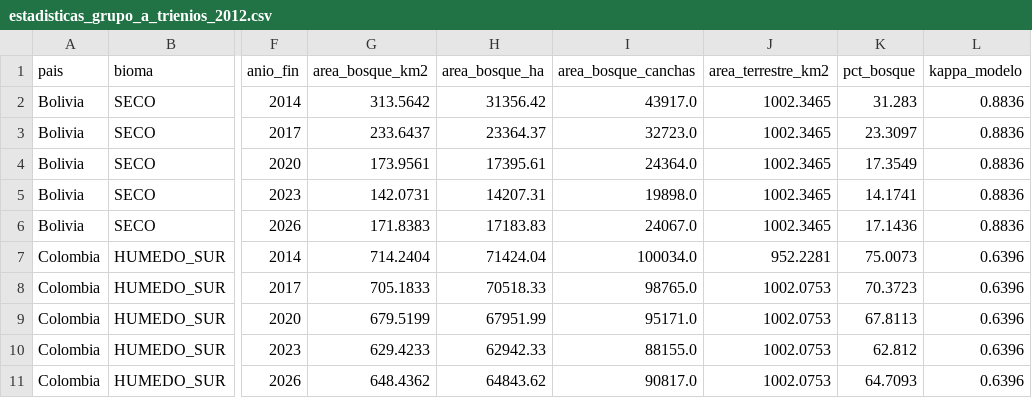
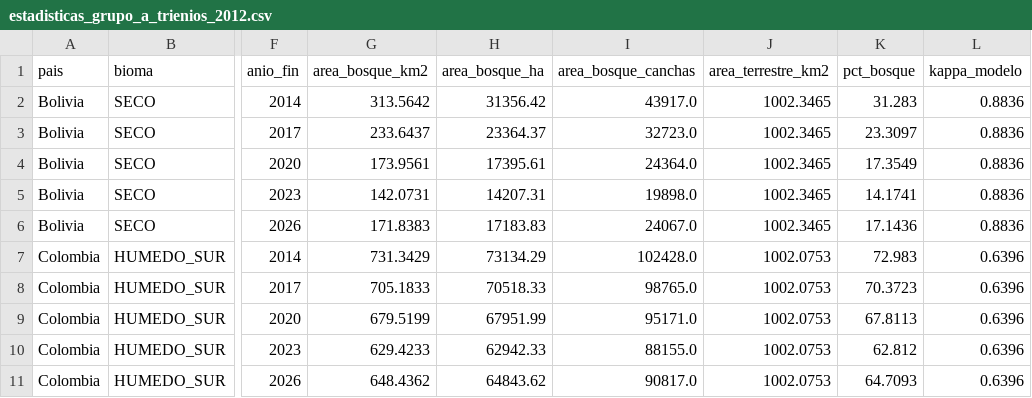
Before and after one commit to vtablas001/Tree_coverage_13cities, a CSV file: data/estadisticas_grupo_a_trienios_2012.csv, drawn as a sheet; only a part is shown, gaps mark what is left out; the diff names each change by its address in the sheet, - before the commit and + after, or states it on an @@ line.

```diff
--- a/data/estadisticas_grupo_a_trienios_2012.csv
+++ b/data/estadisticas_grupo_a_trienios_2012.csv
-G7 (area_bosque_km2): 714.2404
+G7 (area_bosque_km2): 731.3429
-H7 (area_bosque_ha): 71424.04
+H7 (area_bosque_ha): 73134.29
-I7 (area_bosque_canchas): 100034.0
+I7 (area_bosque_canchas): 102428.0
-J7 (area_terrestre_km2): 952.2281
+J7 (area_terrestre_km2): 1002.0753
-K7 (pct_bosque): 75.0073
+K7 (pct_bosque): 72.983
```
Also changed, not shown: data/agregado_vegetacion_clases_trienios_2012.csv, 6 other files.
